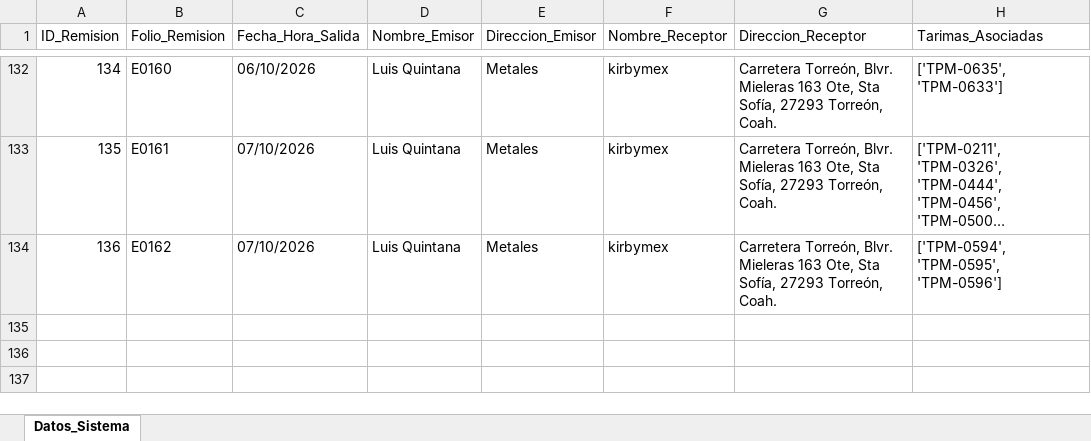
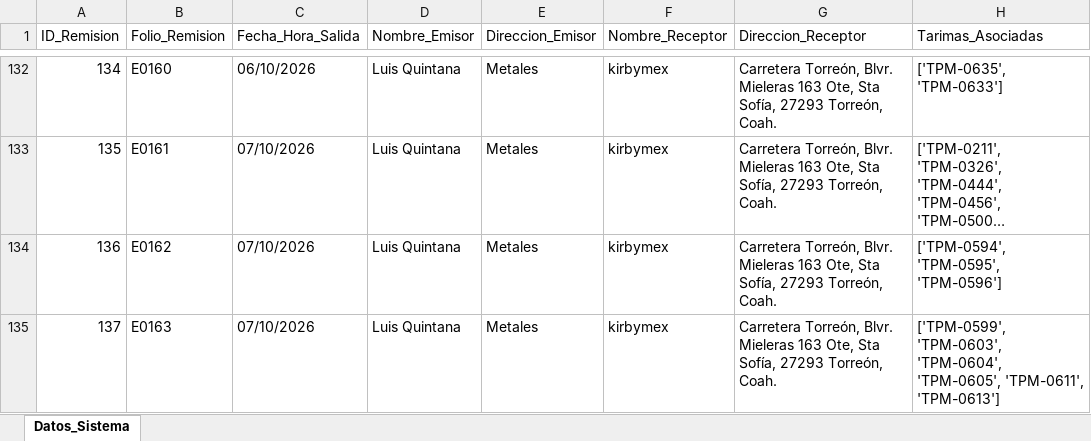
Before and after one commit to jesusalbertomoraleslopez-byte/remisiones-de-materiales, an Excel workbook: BD_Datos_Generales_Remision.xlsx, sheet Datos_Sistema, drawn as a sheet; only a part is shown, gaps mark what is left out; long unchanged cells end in …; values as stored, in another font and other column widths than the file's, no borders; the diff names each change by its address in the sheet, - before the commit and + after, or states it on an @@ line.

Commit message:
Sincronizacion App: BD_Datos_Generales_Remision.xlsx

```diff
--- a/BD_Datos_Generales_Remision.xlsx (sheet Datos_Sistema)
+++ b/BD_Datos_Generales_Remision.xlsx (sheet Datos_Sistema)
+row 135: 137 | E0163 | 07/10/2026 | Luis Quintana | Metales | kirbymex | Carretera Torreón, Blvr. Mieleras 163 Ote, Sta Sofía, 27293 Torreón, Coah. | ['TPM-0599', 'TPM-0603', 'TPM-0604', 'TPM-0605', 'TPM-0611', 'TPM-0613']
```
